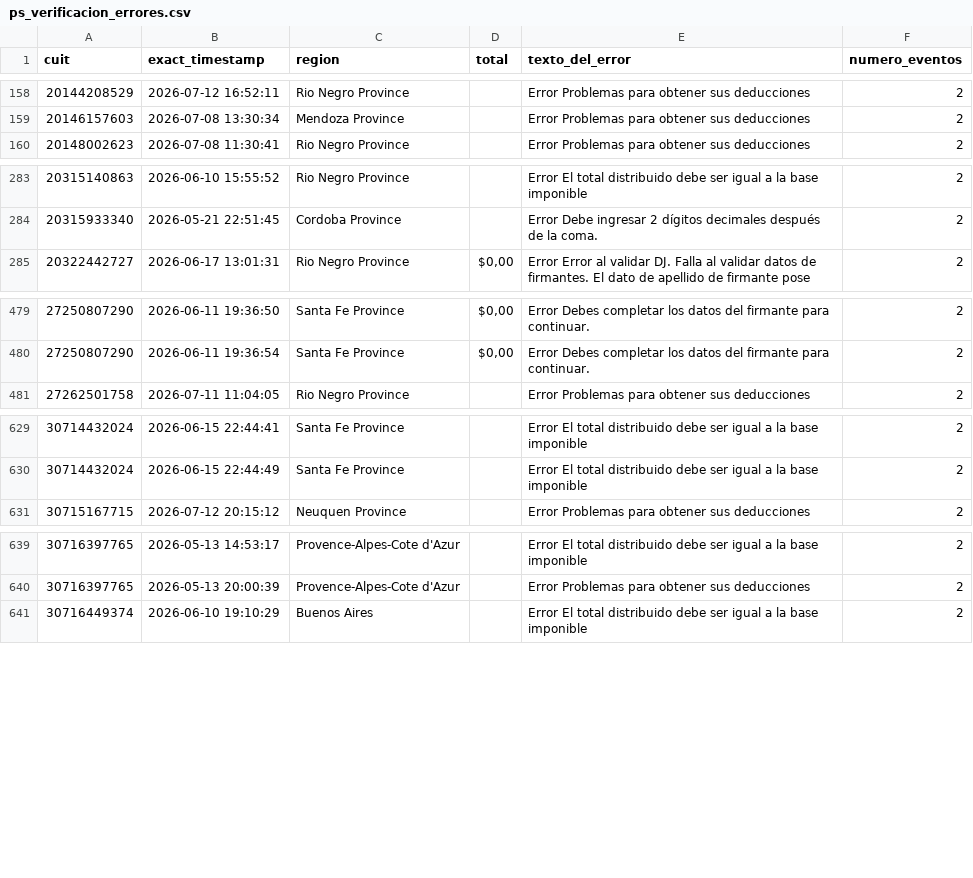
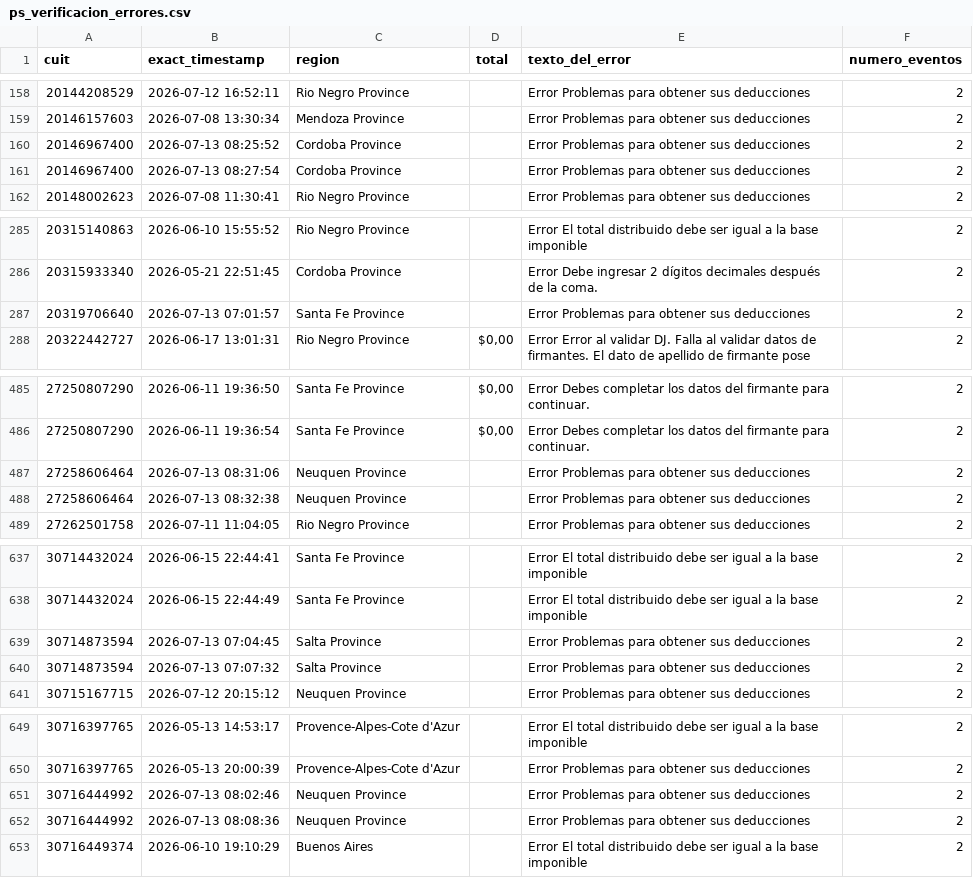
Before and after one commit to framirez-comarb/ps-verificacion-comarb, a CSV file: ps_verificacion_errores.csv, drawn as a sheet; only a part is shown, gaps mark what is left out; the diff covers the shown part only; the diff names each change by its address in the sheet, - before the commit and + after, or states it on an @@ line.

```diff
--- a/ps_verificacion_errores.csv
+++ b/ps_verificacion_errores.csv
+row 160: 20146967400 | 2026-07-13 08:25:52 | Cordoba Province |  | Error Problemas para obtener sus deducciones | 2
+row 161: 20146967400 | 2026-07-13 08:27:54 | Cordoba Province |  | Error Problemas para obtener sus deducciones | 2
+row 287: 20319706640 | 2026-07-13 07:01:57 | Santa Fe Province |  | Error Problemas para obtener sus deducciones | 2
+row 487: 27258606464 | 2026-07-13 08:31:06 | Neuquen Province |  | Error Problemas para obtener sus deducciones | 2
+row 488: 27258606464 | 2026-07-13 08:32:38 | Neuquen Province |  | Error Problemas para obtener sus deducciones | 2
+row 639: 30714873594 | 2026-07-13 07:04:45 | Salta Province |  | Error Problemas para obtener sus deducciones | 2
+row 640: 30714873594 | 2026-07-13 07:07:32 | Salta Province |  | Error Problemas para obtener sus deducciones | 2
+row 651: 30716444992 | 2026-07-13 08:02:46 | Neuquen Province |  | Error Problemas para obtener sus deducciones | 2
+row 652: 30716444992 | 2026-07-13 08:08:36 | Neuquen Province |  | Error Problemas para obtener sus deducciones | 2
```
Also changed, not shown: 3 added rows elsewhere in this file, ps_verificacion.csv, 3 other files.
